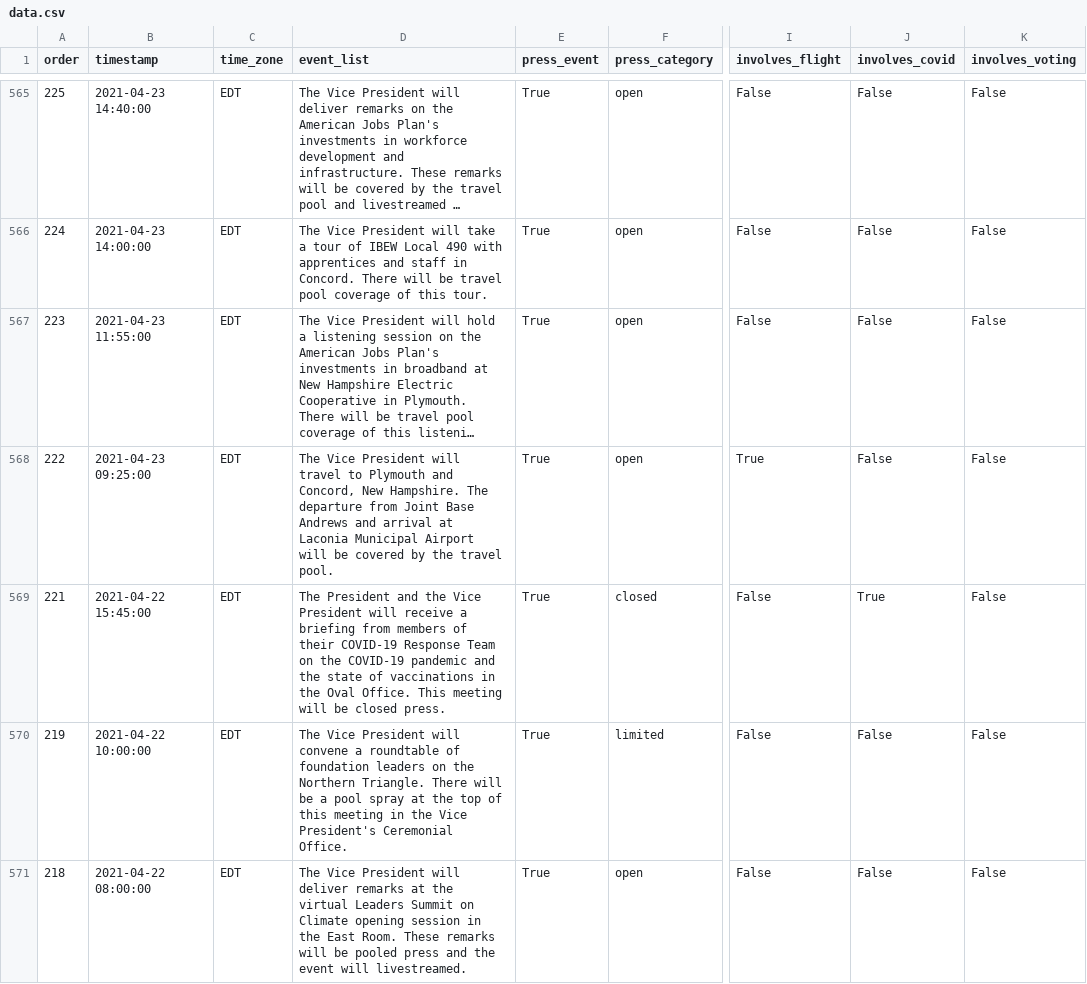
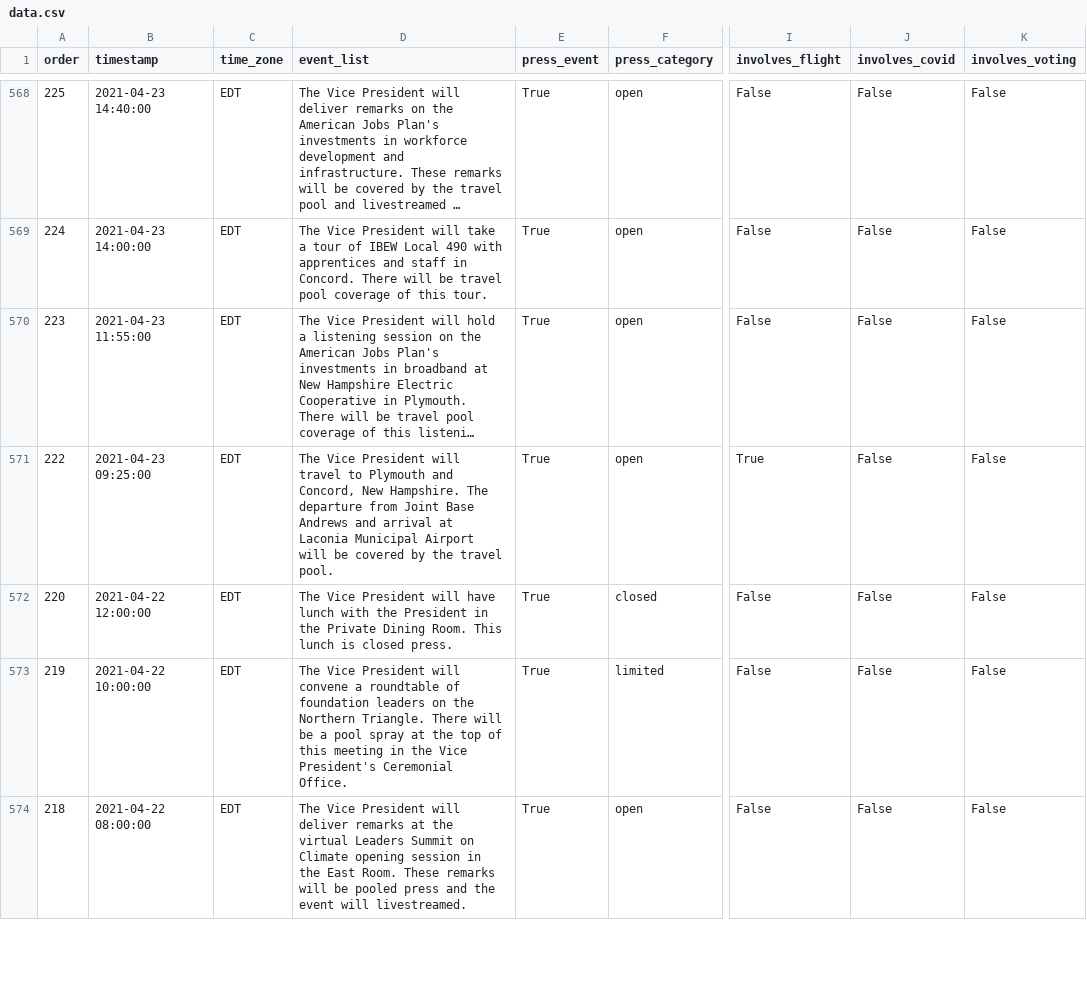
Before and after one commit to datadesk/kamala-harris-schedules, a CSV file: data.csv, drawn as a sheet; only a part is shown, gaps mark what is left out; long unchanged cells end in …; addresses are those after the commit; the diff covers the shown part only; the diff names each change by its address in the sheet, - before the commit and + after, or states it on an @@ line.

```diff
--- a/data.csv
+++ b/data.csv
-A572 (order): 221
+A572 (order): 220
-B572 (timestamp): 2021-04-22 15:45:00
+B572 (timestamp): 2021-04-22 12:00:00
-D572 (event_list): The President and the Vice President will receive a briefing from members of their COVID-19 Response Team on the COVID-19 pandemic and the state of vaccinations in the Oval Office. This meeting will be closed press.
+D572 (event_list): The Vice President will have lunch with the President in the Private Dining Room. This lunch is closed press.
-J572 (involves_covid): True
+J572 (involves_covid): False
```
Also changed, not shown: 4 added rows, 1 removed row and 32 edited cells elsewhere in this file.
